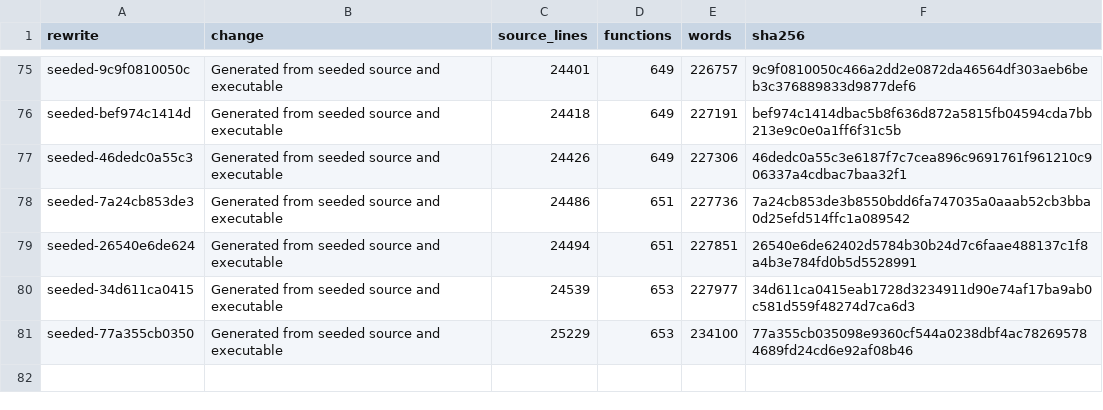
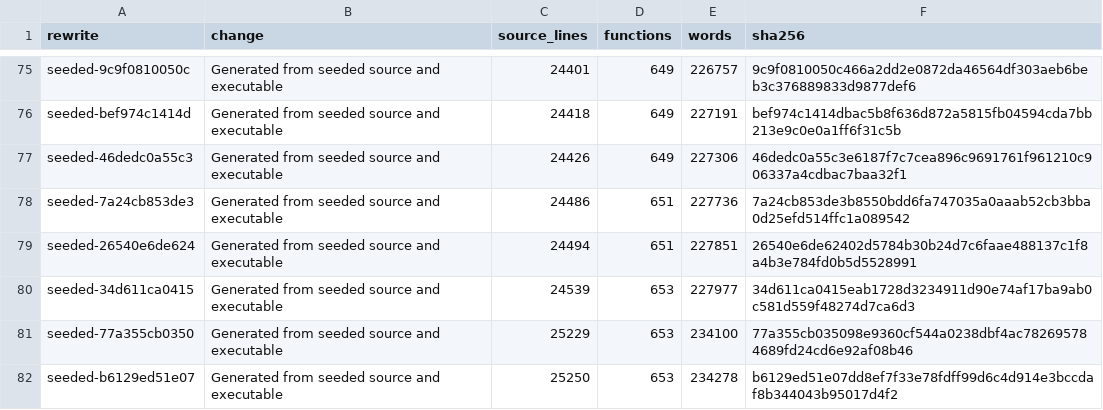
Before and after one commit to drakestapleton/omega-mv, a TSV file: seed/omc/size-history.tsv, drawn as a sheet; only a part is shown, gaps mark what is left out.

```diff
--- a/seed/omc/size-history.tsv
+++ b/seed/omc/size-history.tsv
@@ -81 +81,2 @@ seeded-34d611ca0415	Generated from seeded source and executable	24539	653	227977
 seeded-77a355cb0350	Generated from seeded source and executable	25229	653	234100	77a355cb035098e9360cf544a0238dbf4ac782695784689fd24cd6e92af08b46
+seeded-b6129ed51e07	Generated from seeded source and executable	25250	653	234278	b6129ed51e07dd8ef7f33e78fdff99d6c4d914e3bccdaf8b344043b95017d4f2
```
Also changed, not shown: 12 other files.
